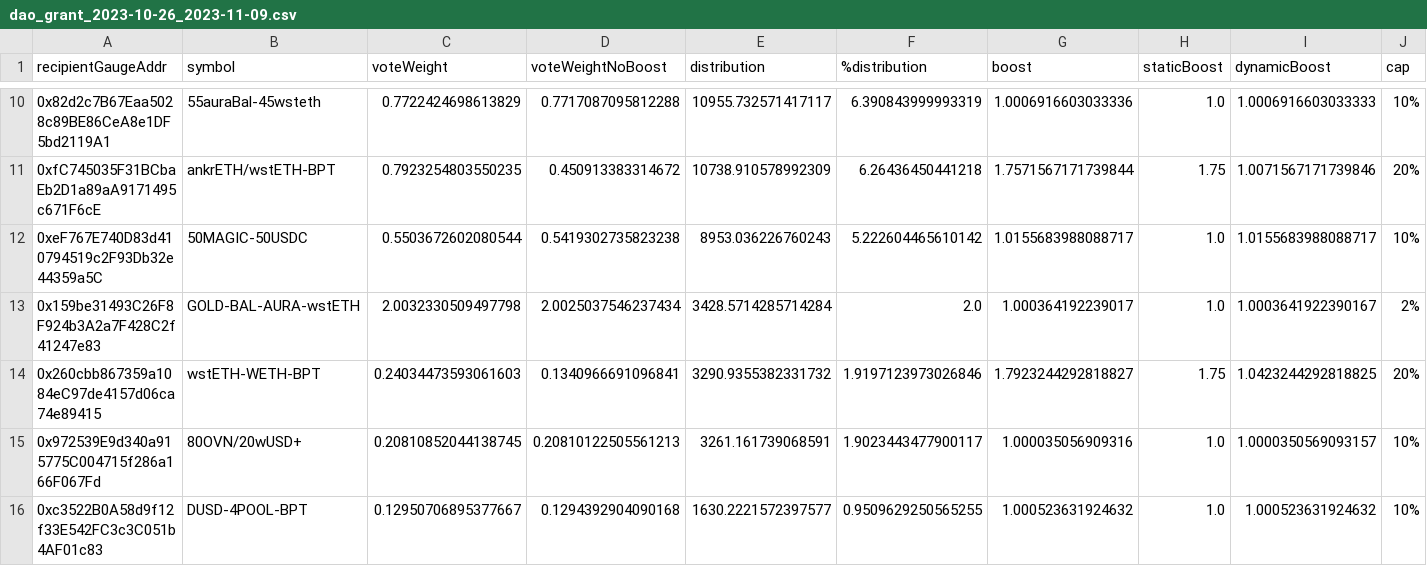
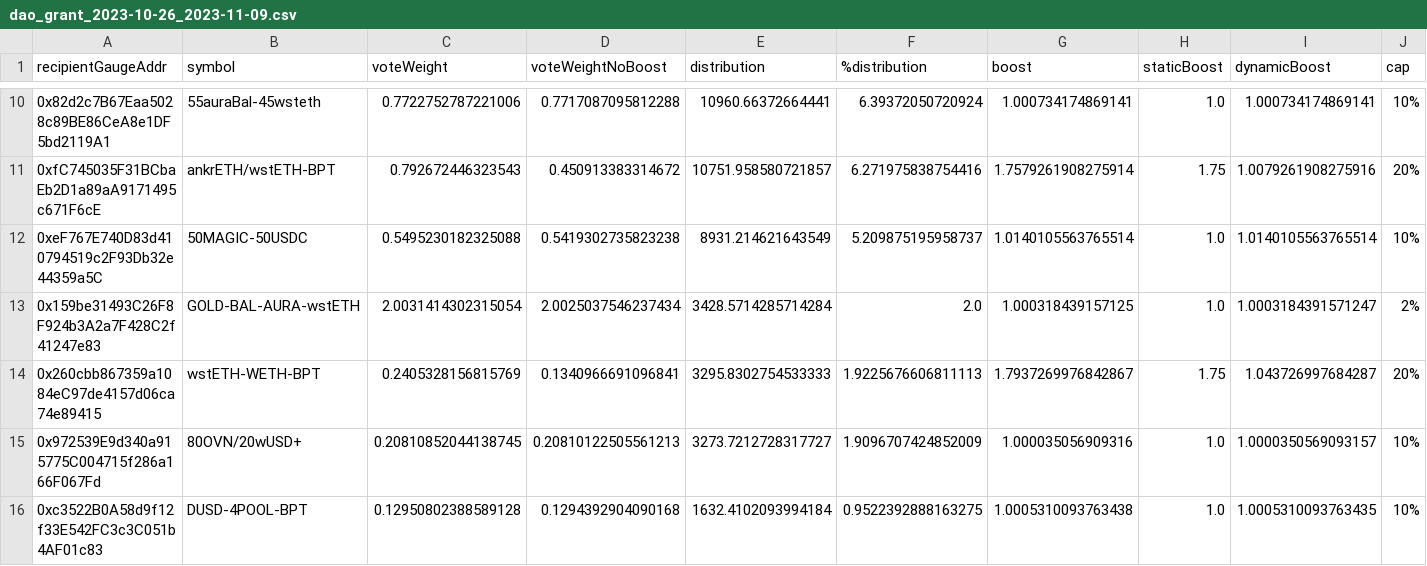
Before and after one commit to BalancerMaxis/data_automation, a CSV file: notebooks/arb_dao_grant_distribution/output/dao_grant_2023-10-26_2023-11-09.csv, drawn as a sheet; only a part is shown, gaps mark what is left out; the diff covers the shown part only; the diff names each change by its address in the sheet, - before the commit and + after, or states it on an @@ line.

```diff
--- a/notebooks/arb_dao_grant_distribution/output/dao_grant_2023-10-26_2023-11-09.csv
+++ b/notebooks/arb_dao_grant_distribution/output/dao_grant_2023-10-26_2023-11-09.csv
-C10 (voteWeight): 0.7722424698613829
+C10 (voteWeight): 0.7722752787221006
-E10 (distribution): 10955.732571417117
+E10 (distribution): 10960.66372664441
-F10 (%distribution): 6.390843999993319
+F10 (%distribution): 6.39372050720924
-G10 (boost): 1.0006916603033336
+G10 (boost): 1.000734174869141
-I10 (dynamicBoost): 1.0006916603033333
+I10 (dynamicBoost): 1.000734174869141
-C11 (voteWeight): 0.7923254803550235
+C11 (voteWeight): 0.792672446323543
-E11 (distribution): 10738.910578992309
+E11 (distribution): 10751.958580721857
-F11 (%distribution): 6.26436450441218
+F11 (%distribution): 6.271975838754416
-G11 (boost): 1.7571567171739844
+G11 (boost): 1.7579261908275914
-I11 (dynamicBoost): 1.0071567171739846
+I11 (dynamicBoost): 1.0079261908275916
-C12 (voteWeight): 0.5503672602080544
+C12 (voteWeight): 0.5495230182325088
-E12 (distribution): 8953.036226760243
+E12 (distribution): 8931.214621643549
-F12 (%distribution): 5.222604465610142
+F12 (%distribution): 5.209875195958737
-G12 (boost): 1.0155683988088717
+G12 (boost): 1.0140105563765514
-I12 (dynamicBoost): 1.0155683988088717
+I12 (dynamicBoost): 1.0140105563765514
-C13 (voteWeight): 2.0032330509497798
+C13 (voteWeight): 2.0031414302315054
-G13 (boost): 1.000364192239017
+G13 (boost): 1.000318439157125
-I13 (dynamicBoost): 1.0003641922390167
+I13 (dynamicBoost): 1.0003184391571247
-C14 (voteWeight): 0.24034473593061603
+C14 (voteWeight): 0.2405328156815769
-E14 (distribution): 3290.9355382331732
+E14 (distribution): 3295.8302754533333
-F14 (%distribution): 1.9197123973026846
+F14 (%distribution): 1.9225676606811113
-G14 (boost): 1.7923244292818827
+G14 (boost): 1.7937269976842867
-I14 (dynamicBoost): 1.0423244292818825
+I14 (dynamicBoost): 1.043726997684287
-E15 (distribution): 3261.161739068591
+E15 (distribution): 3273.7212728317727
-F15 (%distribution): 1.9023443477900117
+F15 (%distribution): 1.9096707424852009
-C16 (voteWeight): 0.12950706895377667
+C16 (voteWeight): 0.12950802388589128
-E16 (distribution): 1630.2221572397577
+E16 (distribution): 1632.4102093994184
-F16 (%distribution): 0.9509629250565255
+F16 (%distribution): 0.9522392888163275
-G16 (boost): 1.000523631924632
+G16 (boost): 1.0005310093763438
-I16 (dynamicBoost): 1.000523631924632
+I16 (dynamicBoost): 1.0005310093763435
```
Also changed, not shown: 51 edited cells elsewhere in this file, 2 other files.
